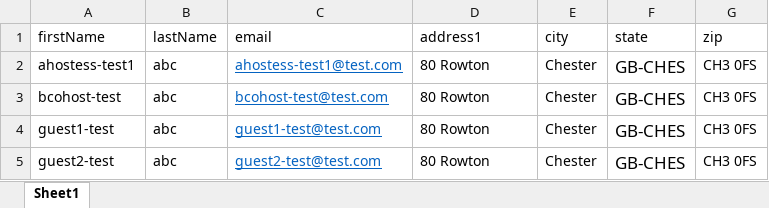
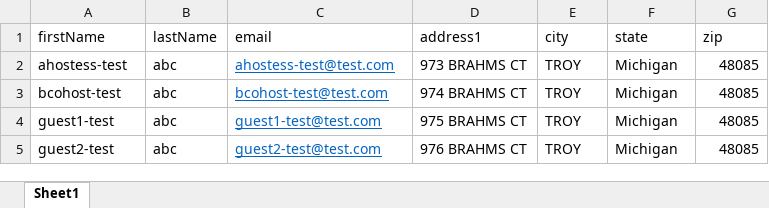
Before and after one commit to vishallamba25/cabi, an Excel workbook: KatalonProjects/contactData.xlsx, sheet Sheet1, drawn as a sheet; values as stored, in another font and other column widths than the file's, no borders; removed rows and columns are numbered as before the commit, all else as after; the diff names each change by its address in the sheet, - before the commit and + after, or states it on an @@ line.

```diff
--- a/KatalonProjects/contactData.xlsx (sheet Sheet1)
+++ b/KatalonProjects/contactData.xlsx (sheet Sheet1)
-row 2: ahostess-test1 | abc | ahostess-test1@test.com | 80 Rowton | Chester | GB-CHES | CH3 0FS
+row 2: ahostess-test | abc | ahostess-test@test.com | 973 BRAHMS CT | TROY | Michigan | 48085
-D3 (address1): 80 Rowton
+D3 (address1): 974 BRAHMS CT
-E3:E5 (city): Chester
+E3:E5 (city): TROY
-F3:F5 (state): GB-CHES
+F3:F5 (state): Michigan
@@ F3:F5 text size: smaller @@
-G3:G5 (zip): CH3 0FS
+G3:G5 (zip): 48085
-D4 (address1): 80 Rowton
+D4 (address1): 975 BRAHMS CT
-D5 (address1): 80 Rowton
+D5 (address1): 976 BRAHMS CT
```
Also changed, not shown: KatalonProjects/credData.xlsx, KatalonProjects/envtData.xlsx, 15 other files.
